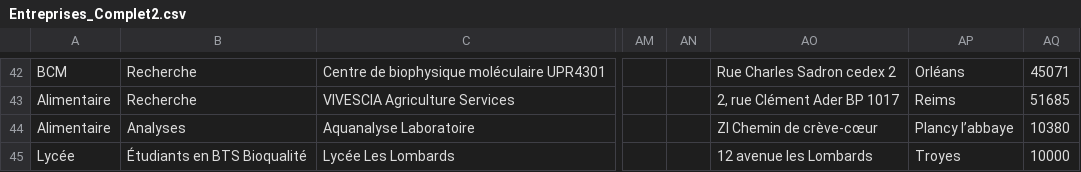
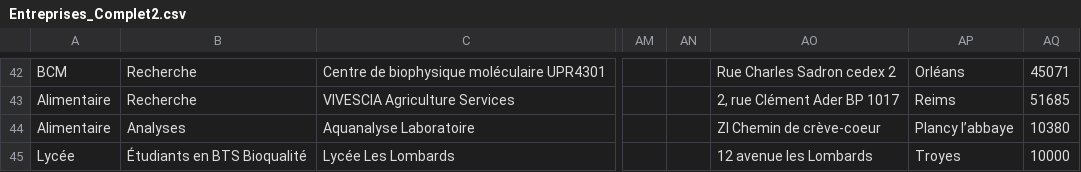
Before and after one commit to JLPruvost/Appli_Lieux_de_stages2, a CSV file: Entreprises_Complet2.csv, drawn as a sheet; only a part is shown, gaps mark what is left out; the diff names each change by its address in the sheet, - before the commit and + after, or states it on an @@ line.

Commit message:
Add files via upload
aquanalyse typo œ

```diff
--- a/Entreprises_Complet2.csv
+++ b/Entreprises_Complet2.csv
-AO44: ZI Chemin de crève-cœur
+AO44: ZI Chemin de crève-coeur
```
